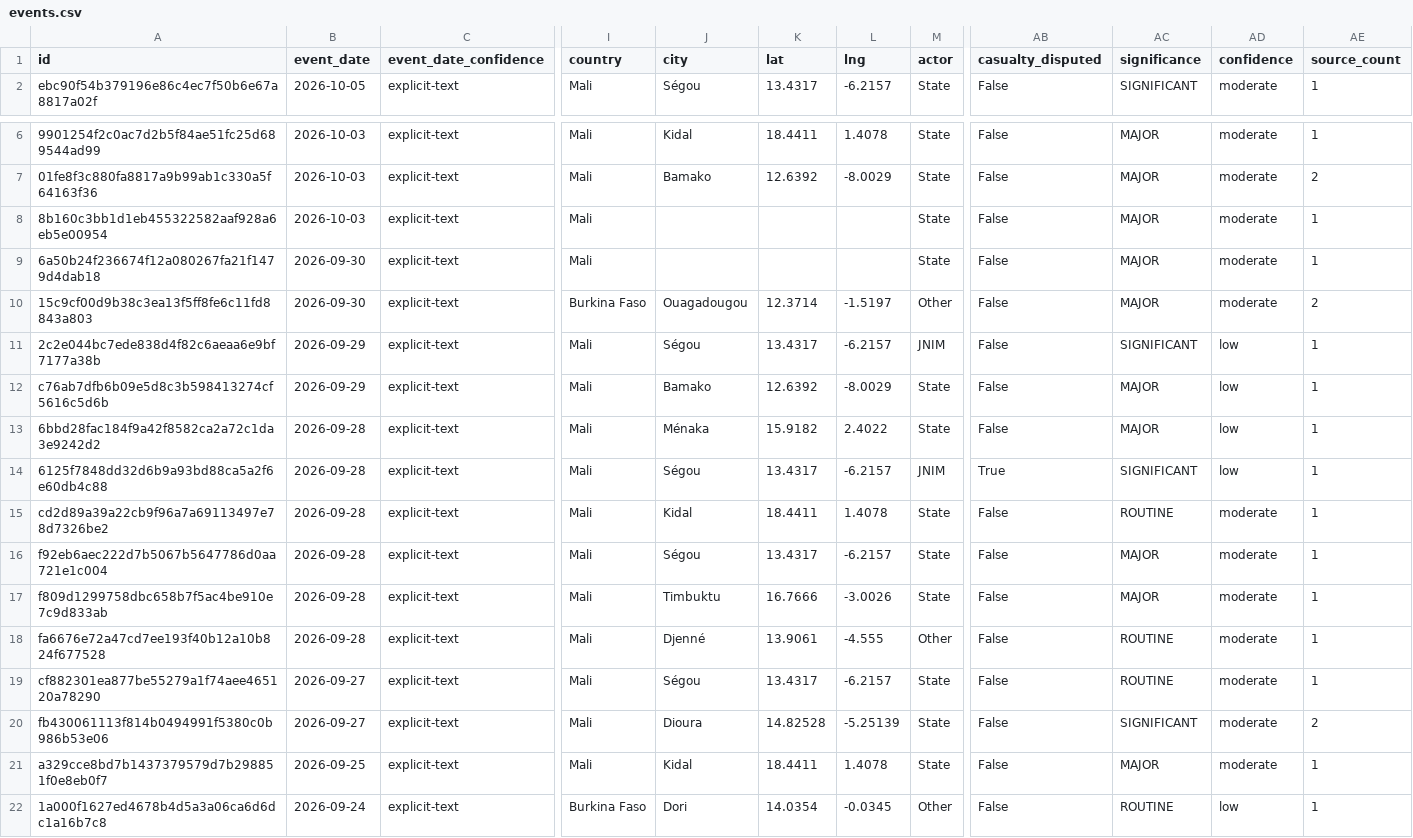
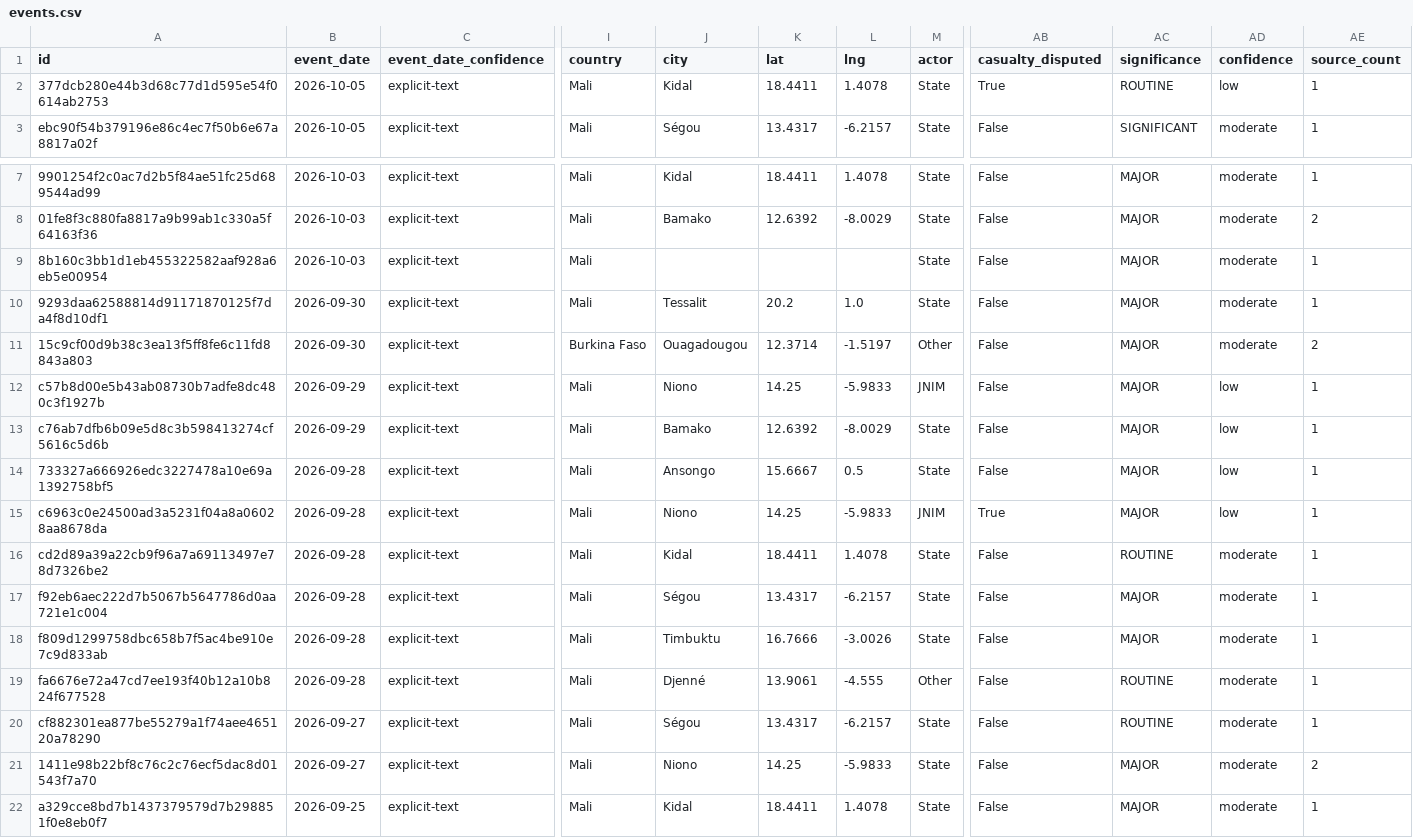
Before and after one commit to mosescosta33/sahel-data-collection, a CSV file: data/events.csv, drawn as a sheet; only a part is shown, gaps mark what is left out; the shorter side is filled out with more unchanged rows; addresses are those after the commit; rows hold the shown columns only; the diff names each change by its address in the sheet, - before the commit and + after, or states it on an @@ line.

```diff
--- a/data/events.csv
+++ b/data/events.csv
+row 2: 377dcb280e44b3d68c77d1d595e54f0614ab2753 | 2026-10-05 | explicit-text | Mali | Kidal | 18.4411 | 1.4078 | State | True | ROUTINE | low | 1
-A10 (id): 6a50b24f236674f12a080267fa21f1479d4dab18
+A10 (id): 9293daa62588814d91171870125f7da4f8d10df1
-J10 (city): (empty)
+J10 (city): Tessalit
-K10 (lat): (empty)
+K10 (lat): 20.2
-L10 (lng): (empty)
+L10 (lng): 1.0
-A12 (id): 2c2e044bc7ede838d4f82c6aeaa6e9bf7177a38b
+A12 (id): c57b8d00e5b43ab08730b7adfe8dc480c3f1927b
-J12 (city): Ségou
+J12 (city): Niono
-K12 (lat): 13.4317
+K12 (lat): 14.25
-L12 (lng): -6.2157
+L12 (lng): -5.9833
-AC12 (significance): SIGNIFICANT
+AC12 (significance): MAJOR
-A14 (id): 6bbd28fac184f9a42f8582ca2a72c1da3e9242d2
+A14 (id): 733327a666926edc3227478a10e69a1392758bf5
-J14 (city): Ménaka
+J14 (city): Ansongo
-K14 (lat): 15.9182
+K14 (lat): 15.6667
-L14 (lng): 2.4022
+L14 (lng): 0.5
-A15 (id): 6125f7848dd32d6b9a93bd88ca5a2f6e60db4c88
+A15 (id): c6963c0e24500ad3a5231f04a8a06028aa8678da
-J15 (city): Ségou
+J15 (city): Niono
-K15 (lat): 13.4317
+K15 (lat): 14.25
-L15 (lng): -6.2157
+L15 (lng): -5.9833
-AC15 (significance): SIGNIFICANT
+AC15 (significance): MAJOR
-A21 (id): fb430061113f814b0494991f5380c0b986b53e06
+A21 (id): 1411e98b22bf8c76c2c76ecf5dac8d01543f7a70
-J21 (city): Dioura
+J21 (city): Niono
-K21 (lat): 14.82528
+K21 (lat): 14.25
-L21 (lng): -5.25139
+L21 (lng): -5.9833
-AC21 (significance): SIGNIFICANT
+AC21 (significance): MAJOR
```
Also changed, not shown: 18 other files.
